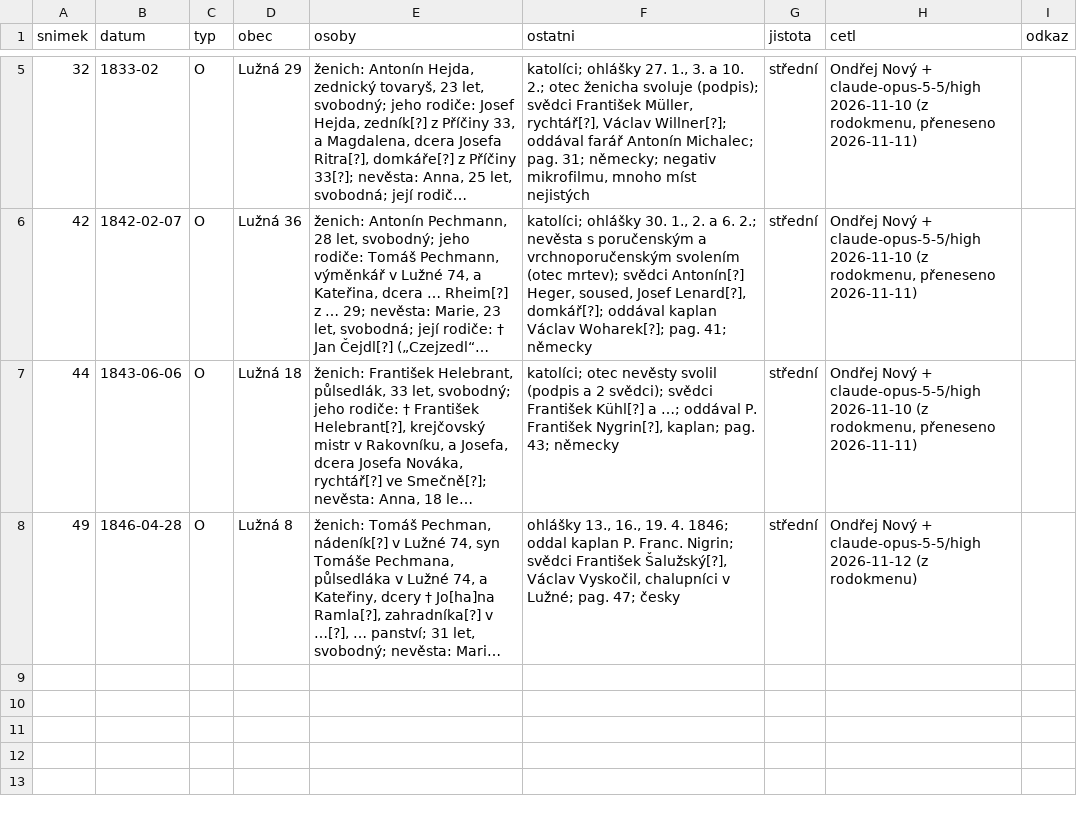
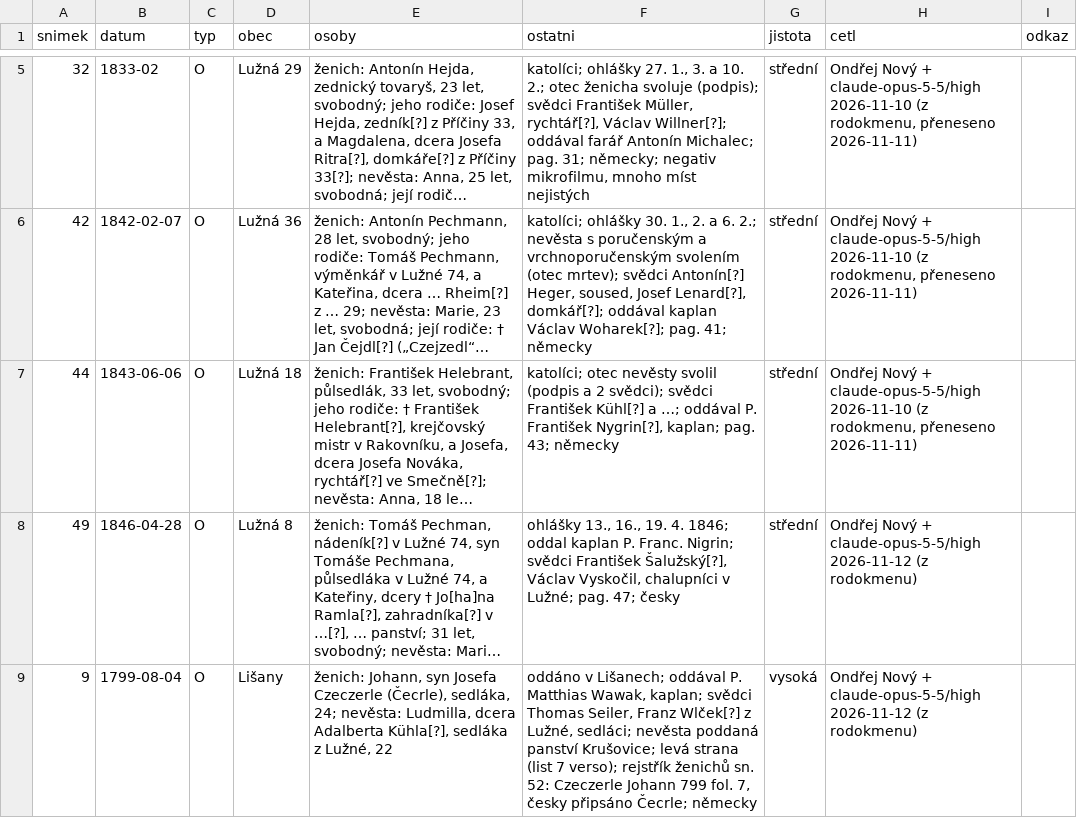
Before and after one commit to ondrnovy/matriky-index, a TSV file: knihy/soapraha/8225/precteno.tsv, drawn as a sheet; only a part is shown, gaps mark what is left out; long unchanged cells end in …; the diff names each change by its address in the sheet, - before the commit and + after, or states it on an @@ line.

Commit message:
Lužná 03: sňatek 1799 (z rodokmenu)

```diff
--- a/knihy/soapraha/8225/precteno.tsv
+++ b/knihy/soapraha/8225/precteno.tsv
+row 9: 9 | 1799-08-04 | O | Lišany | ženich: Johann, syn Josefa Czeczerle (Čecrle), sedláka, 24; nevěsta: Ludmilla, dcera Adalberta Kühla[?], sedláka z Lužné, 22 | oddáno v Lišanech; oddával P. Matthias Wawak, kaplan; svědci Thomas Seiler, Franz Wlček[?] z Lužné, sedláci; nevěsta poddaná panství Krušovice; levá strana (list 7 verso); rejstřík ženichů sn. 52: Czeczerle Johann 799 fol. 7, česky připsáno Čecrle; německy | vysoká | Ondřej Nový + claude-opus-5-5/high 2026-11-12 (z rodokmenu)
```
